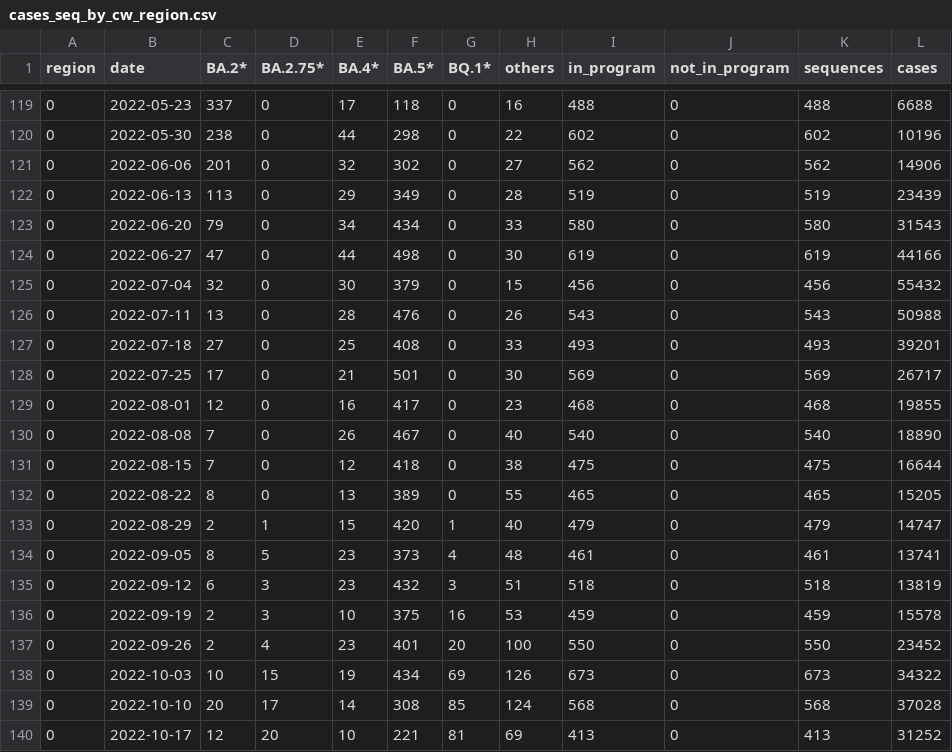
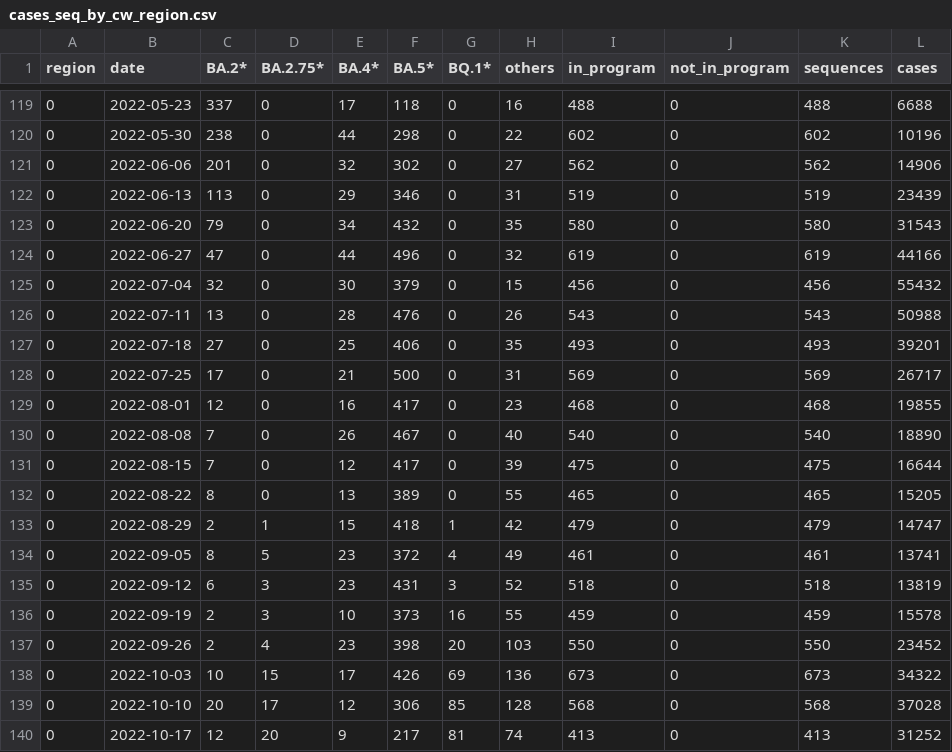
Before and after one commit to CovSeqCH/SequencingStats_and_Variants, a CSV file: data/cases_seq_by_cw_region.csv, drawn as a sheet; only a part is shown, gaps mark what is left out; the diff covers the shown part only.

```diff
--- a/data/cases_seq_by_cw_region.csv
+++ b/data/cases_seq_by_cw_region.csv
@@ -121,20 +121,20 @@ region,date,BA.2*,BA.2.75*,BA.4*,BA.5*,BQ.1*,others,in_program,not_in_program,se
 0,2022-06-06,201,0,32,302,0,27,562,0,562,14906
-0,2022-06-13,113,0,29,349,0,28,519,0,519,23439
-0,2022-06-20,79,0,34,434,0,33,580,0,580,31543
-0,2022-06-27,47,0,44,498,0,30,619,0,619,44166
+0,2022-06-13,113,0,29,346,0,31,519,0,519,23439
+0,2022-06-20,79,0,34,432,0,35,580,0,580,31543
+0,2022-06-27,47,0,44,496,0,32,619,0,619,44166
 0,2022-07-04,32,0,30,379,0,15,456,0,456,55432
 0,2022-07-11,13,0,28,476,0,26,543,0,543,50988
-0,2022-07-18,27,0,25,408,0,33,493,0,493,39201
-0,2022-07-25,17,0,21,501,0,30,569,0,569,26717
+0,2022-07-18,27,0,25,406,0,35,493,0,493,39201
+0,2022-07-25,17,0,21,500,0,31,569,0,569,26717
 0,2022-08-01,12,0,16,417,0,23,468,0,468,19855
 0,2022-08-08,7,0,26,467,0,40,540,0,540,18890
-0,2022-08-15,7,0,12,418,0,38,475,0,475,16644
+0,2022-08-15,7,0,12,417,0,39,475,0,475,16644
 0,2022-08-22,8,0,13,389,0,55,465,0,465,15205
-0,2022-08-29,2,1,15,420,1,40,479,0,479,14747
-0,2022-09-05,8,5,23,373,4,48,461,0,461,13741
-0,2022-09-12,6,3,23,432,3,51,518,0,518,13819
-0,2022-09-19,2,3,10,375,16,53,459,0,459,15578
-0,2022-09-26,2,4,23,401,20,100,550,0,550,23452
-0,2022-10-03,10,15,19,434,69,126,673,0,673,34322
-0,2022-10-10,20,17,14,308,85,124,568,0,568,37028
-0,2022-10-17,12,20,10,221,81,69,413,0,413,31252
+0,2022-08-29,2,1,15,418,1,42,479,0,479,14747
+0,2022-09-05,8,5,23,372,4,49,461,0,461,13741
+0,2022-09-12,6,3,23,431,3,52,518,0,518,13819
+0,2022-09-19,2,3,10,373,16,55,459,0,459,15578
+0,2022-09-26,2,4,23,398,20,103,550,0,550,23452
+0,2022-10-03,10,15,17,426,69,136,673,0,673,34322
+0,2022-10-10,20,17,12,306,85,128,568,0,568,37028
+0,2022-10-17,12,20,9,217,81,74,413,0,413,31252
```
Also changed, not shown: 55 edited cells elsewhere in this file, data/recent_common_variants_by_week.csv, data/recent_common_variants_by_week_relative.csv, 13 other files.
